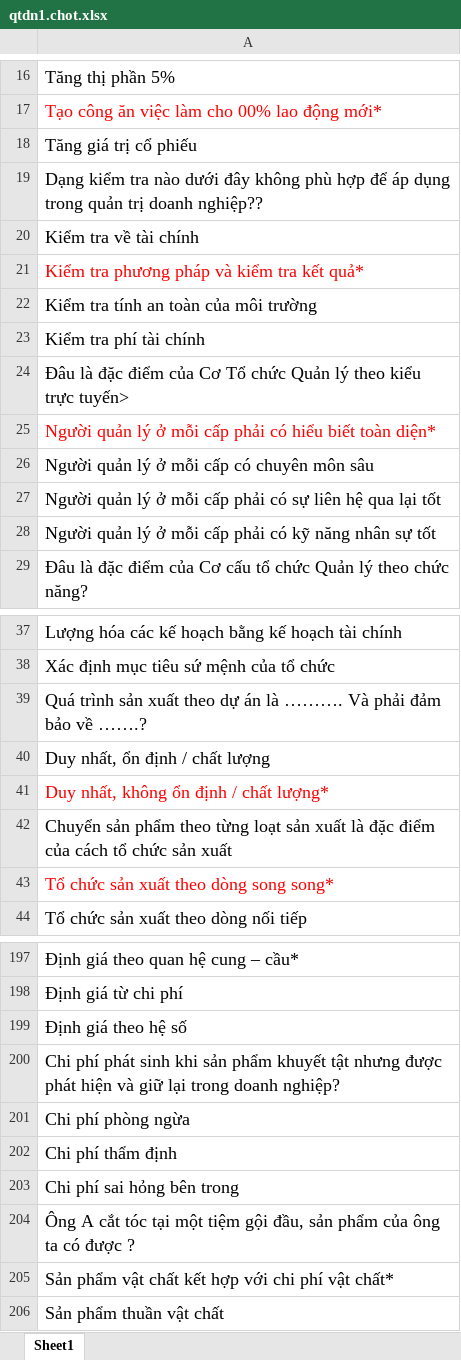
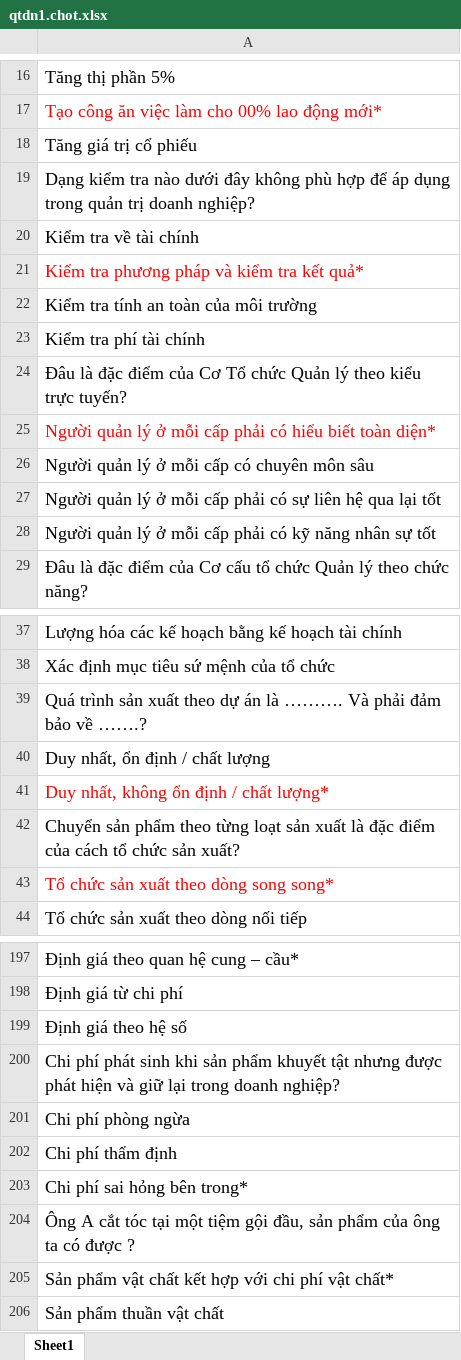
Before and after one commit to duongnv1996/Elearning-Test, an Excel workbook: Documents/QTDN/qtdn1.chot.xlsx, sheet Sheet1, drawn as a sheet; only a part is shown, gaps mark what is left out; values as stored, in another font and other column widths than the file's, no borders; the diff names each change by its address in the sheet, - before the commit and + after, or states it on an @@ line.

```diff
--- a/Documents/QTDN/qtdn1.chot.xlsx (sheet Sheet1)
+++ b/Documents/QTDN/qtdn1.chot.xlsx (sheet Sheet1)
-A19: …trị doanh nghiệp??
+A19: …trị doanh nghiệp?
-A24: …kiểu trực tuyến>
+A24: …kiểu trực tuyến?
-A42: …chức sản xuất
+A42: …chức sản xuất?
-A203: Chi phí sai hỏng bên trong
+A203: Chi phí sai hỏng bên trong*
```
Also changed, not shown: Documents/KTHDC/KTH.chot.xlsx, Documents/KTMT/ktmt2.chot.xlsx, 21 other files.
